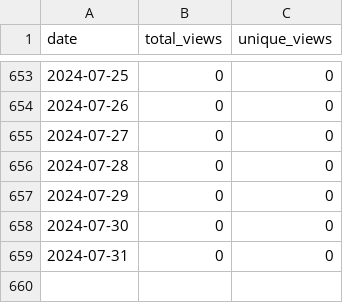
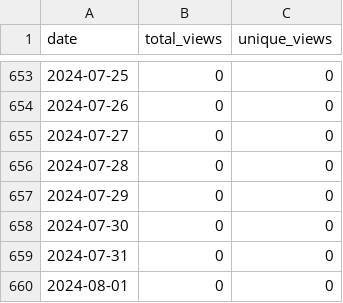
Before and after one commit to merrymitch/COMP3270, a CSV file: .traffic/views.csv, drawn as a sheet; only a part is shown, gaps mark what is left out; the diff names each change by its address in the sheet, - before the commit and + after, or states it on an @@ line.

```diff
--- a/.traffic/views.csv
+++ b/.traffic/views.csv
+row 660: 2024-08-01 | 0 | 0
```
Also changed, not shown: .traffic/clones.csv, 3 other files.
